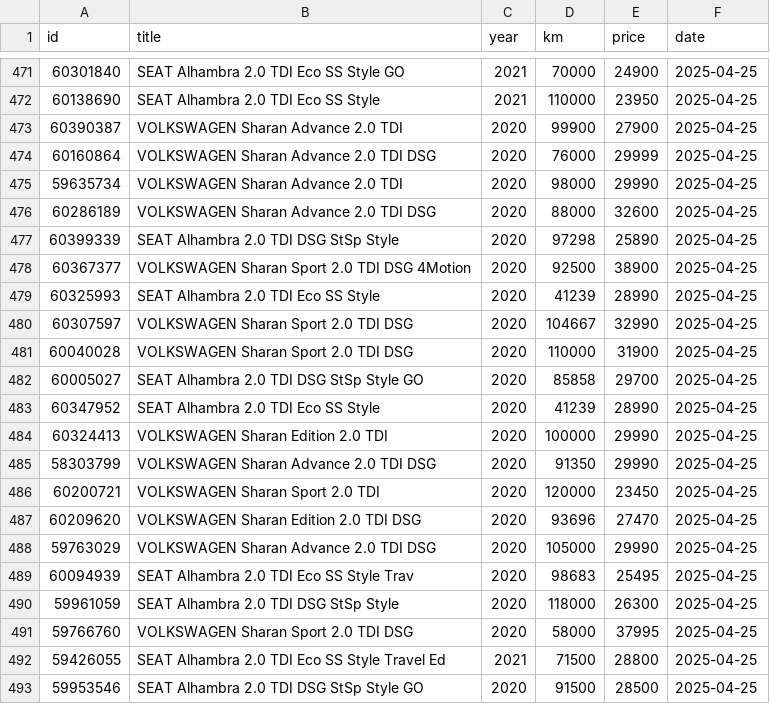
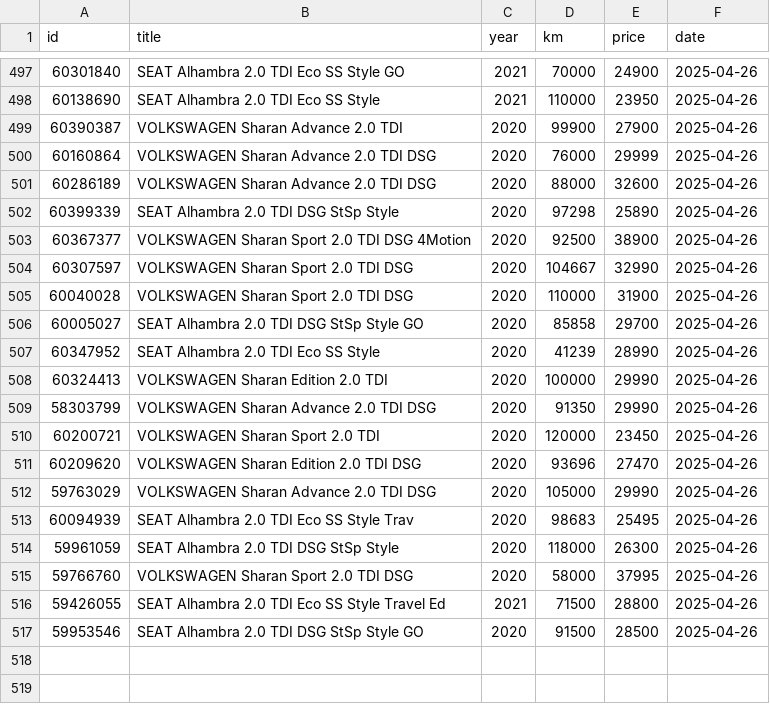
Before and after one commit to Quejicus/coches, a CSV file: data/alhambra_sharan_hist.csv, drawn as a sheet; only a part is shown, gaps mark what is left out; the diff covers the shown part only.

```diff
--- a/data/alhambra_sharan_hist.csv
+++ b/data/alhambra_sharan_hist.csv
@@ -471,23 +497,21 @@ id,title,year,km,price,date
-60301840,SEAT Alhambra 2.0 TDI Eco SS Style GO,2021,70000,24900,2025-04-25
-60138690,SEAT Alhambra 2.0 TDI Eco SS Style,2021,110000,23950,2025-04-25
-60390387,VOLKSWAGEN Sharan Advance 2.0 TDI,2020,99900,27900,2025-04-25
-60160864,VOLKSWAGEN Sharan Advance 2.0 TDI DSG,2020,76000,29999,2025-04-25
-59635734,VOLKSWAGEN Sharan Advance 2.0 TDI,2020,98000,29990,2025-04-25
-60286189,VOLKSWAGEN Sharan Advance 2.0 TDI DSG,2020,88000,32600,2025-04-25
-60399339,SEAT Alhambra 2.0 TDI DSG StSp Style,2020,97298,25890,2025-04-25
-60367377,VOLKSWAGEN Sharan Sport 2.0 TDI DSG 4Motion,2020,92500,38900,2025-04-25
-60325993,SEAT Alhambra 2.0 TDI Eco SS Style,2020,41239,28990,2025-04-25
-60307597,VOLKSWAGEN Sharan Sport 2.0 TDI DSG,2020,104667,32990,2025-04-25
-60040028,VOLKSWAGEN Sharan Sport 2.0 TDI DSG,2020,110000,31900,2025-04-25
-60005027,SEAT Alhambra 2.0 TDI DSG StSp Style GO,2020,85858,29700,2025-04-25
-60347952,SEAT Alhambra 2.0 TDI Eco SS Style,2020,41239,28990,2025-04-25
-60324413,VOLKSWAGEN Sharan Edition 2.0 TDI,2020,100000,29990,2025-04-25
-58303799,VOLKSWAGEN Sharan Advance 2.0 TDI DSG,2020,91350,29990,2025-04-25
-60200721,VOLKSWAGEN Sharan Sport 2.0 TDI,2020,120000,23450,2025-04-25
-60209620,VOLKSWAGEN Sharan Edition 2.0 TDI DSG,2020,93696,27470,2025-04-25
-59763029,VOLKSWAGEN Sharan Advance 2.0 TDI DSG,2020,105000,29990,2025-04-25
-60094939,SEAT Alhambra 2.0 TDI Eco SS Style Trav,2020,98683,25495,2025-04-25
-59961059,SEAT Alhambra 2.0 TDI DSG StSp Style,2020,118000,26300,2025-04-25
-59766760,VOLKSWAGEN Sharan Sport 2.0 TDI DSG,2020,58000,37995,2025-04-25
-59426055,SEAT Alhambra 2.0 TDI Eco SS Style Travel Ed,2021,71500,28800,2025-04-25
-59953546,SEAT Alhambra 2.0 TDI DSG StSp Style GO,2020,91500,28500,2025-04-25
+60301840,SEAT Alhambra 2.0 TDI Eco SS Style GO,2021,70000,24900,2025-04-26
+60138690,SEAT Alhambra 2.0 TDI Eco SS Style,2021,110000,23950,2025-04-26
+60390387,VOLKSWAGEN Sharan Advance 2.0 TDI,2020,99900,27900,2025-04-26
+60160864,VOLKSWAGEN Sharan Advance 2.0 TDI DSG,2020,76000,29999,2025-04-26
+60286189,VOLKSWAGEN Sharan Advance 2.0 TDI DSG,2020,88000,32600,2025-04-26
+60399339,SEAT Alhambra 2.0 TDI DSG StSp Style,2020,97298,25890,2025-04-26
+60367377,VOLKSWAGEN Sharan Sport 2.0 TDI DSG 4Motion,2020,92500,38900,2025-04-26
+60307597,VOLKSWAGEN Sharan Sport 2.0 TDI DSG,2020,104667,32990,2025-04-26
+60040028,VOLKSWAGEN Sharan Sport 2.0 TDI DSG,2020,110000,31900,2025-04-26
+60005027,SEAT Alhambra 2.0 TDI DSG StSp Style GO,2020,85858,29700,2025-04-26
+60347952,SEAT Alhambra 2.0 TDI Eco SS Style,2020,41239,28990,2025-04-26
+60324413,VOLKSWAGEN Sharan Edition 2.0 TDI,2020,100000,29990,2025-04-26
+58303799,VOLKSWAGEN Sharan Advance 2.0 TDI DSG,2020,91350,29990,2025-04-26
+60200721,VOLKSWAGEN Sharan Sport 2.0 TDI,2020,120000,23450,2025-04-26
+60209620,VOLKSWAGEN Sharan Edition 2.0 TDI DSG,2020,93696,27470,2025-04-26
+59763029,VOLKSWAGEN Sharan Advance 2.0 TDI DSG,2020,105000,29990,2025-04-26
+60094939,SEAT Alhambra 2.0 TDI Eco SS Style Trav,2020,98683,25495,2025-04-26
+59961059,SEAT Alhambra 2.0 TDI DSG StSp Style,2020,118000,26300,2025-04-26
+59766760,VOLKSWAGEN Sharan Sport 2.0 TDI DSG,2020,58000,37995,2025-04-26
+59426055,SEAT Alhambra 2.0 TDI Eco SS Style Travel Ed,2021,71500,28800,2025-04-26
+59953546,SEAT Alhambra 2.0 TDI DSG StSp Style GO,2020,91500,28500,2025-04-26
```
Also changed, not shown: 26 added rows elsewhere in this file.
